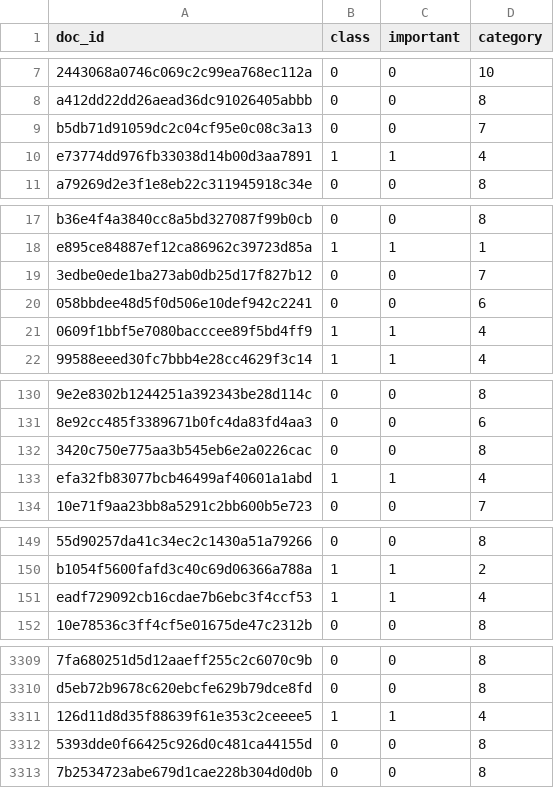
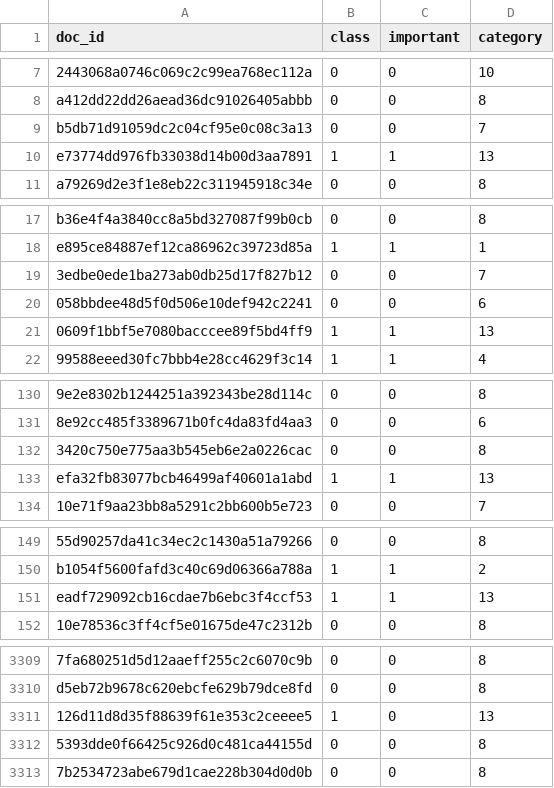
Before and after one commit to Odrec/deep_doc_class, a CSV file: data/cleaned_manual_class.csv, drawn as a sheet; only a part is shown, gaps mark what is left out; the diff covers the shown part only; the diff names each change by its address in the sheet, - before the commit and + after, or states it on an @@ line.

```diff
--- a/data/cleaned_manual_class.csv
+++ b/data/cleaned_manual_class.csv
-D10 (category): 4
+D10 (category): 13
-D21 (category): 4
+D21 (category): 13
-D133 (category): 4
+D133 (category): 13
-D151 (category): 4
+D151 (category): 13
-C3311 (important): 1
+C3311 (important): 0
-D3311 (category): 4
+D3311 (category): 13
```
Also changed, not shown: 7 edited cells elsewhere in this file, 50 other files.
